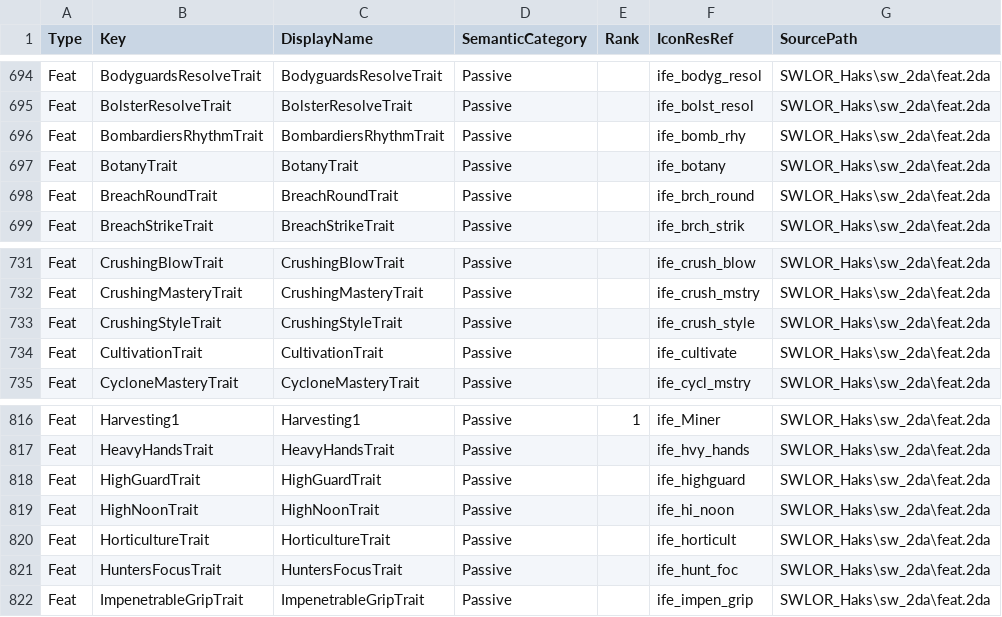
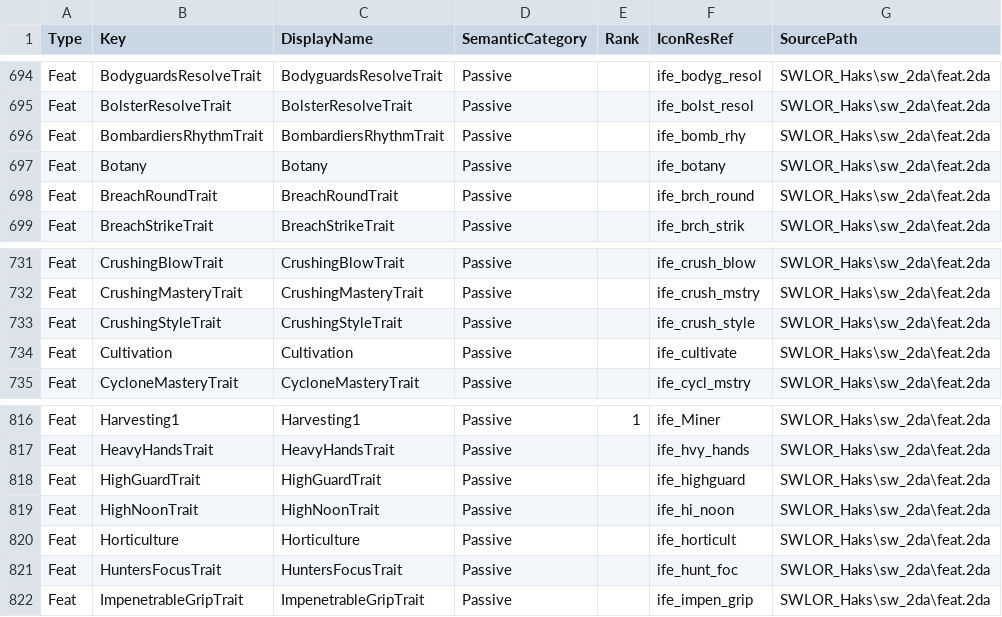
Before and after one commit to zunath/SWLOR_NWN, a CSV file: SWLOR.Game.Server/Readmes/GameplayIconManifest.csv, drawn as a sheet; only a part is shown, gaps mark what is left out.

```diff
--- a/SWLOR.Game.Server/Readmes/GameplayIconManifest.csv
+++ b/SWLOR.Game.Server/Readmes/GameplayIconManifest.csv
@@ -696,3 +696,3 @@
 "Feat","BombardiersRhythmTrait","BombardiersRhythmTrait","Passive","","ife_bomb_rhy","SWLOR_Haks\sw_2da\feat.2da"
-"Feat","BotanyTrait","BotanyTrait","Passive","","ife_botany","SWLOR_Haks\sw_2da\feat.2da"
+"Feat","Botany","Botany","Passive","","ife_botany","SWLOR_Haks\sw_2da\feat.2da"
 "Feat","BreachRoundTrait","BreachRoundTrait","Passive","","ife_brch_round","SWLOR_Haks\sw_2da\feat.2da"
@@ -733,3 +733,3 @@
 "Feat","CrushingStyleTrait","CrushingStyleTrait","Passive","","ife_crush_style","SWLOR_Haks\sw_2da\feat.2da"
-"Feat","CultivationTrait","CultivationTrait","Passive","","ife_cultivate","SWLOR_Haks\sw_2da\feat.2da"
+"Feat","Cultivation","Cultivation","Passive","","ife_cultivate","SWLOR_Haks\sw_2da\feat.2da"
 "Feat","CycloneMasteryTrait","CycloneMasteryTrait","Passive","","ife_cycl_mstry","SWLOR_Haks\sw_2da\feat.2da"
@@ -819,3 +819,3 @@
 "Feat","HighNoonTrait","HighNoonTrait","Passive","","ife_hi_noon","SWLOR_Haks\sw_2da\feat.2da"
-"Feat","HorticultureTrait","HorticultureTrait","Passive","","ife_horticult","SWLOR_Haks\sw_2da\feat.2da"
+"Feat","Horticulture","Horticulture","Passive","","ife_horticult","SWLOR_Haks\sw_2da\feat.2da"
 "Feat","HuntersFocusTrait","HuntersFocusTrait","Passive","","ife_hunt_foc","SWLOR_Haks\sw_2da\feat.2da"
```
Also changed, not shown: 2 other files.
